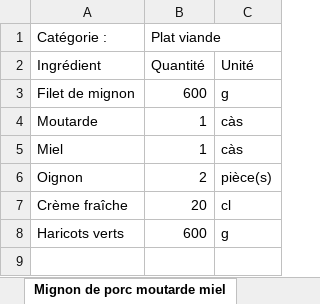
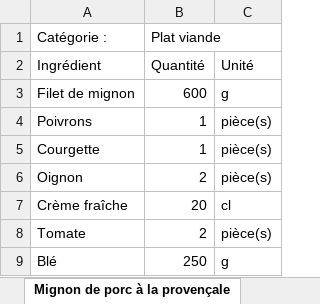
Before and after one commit to LinoVation1312/valise-aux-epices, an Excel workbook: menu_actuel.xlsx, sheet Mignon de porc à la provençale, drawn as a sheet; values as stored, in another font and other column widths than the file's, no borders; removed rows and columns are numbered as before the commit, all else as after; the diff names each change by its address in the sheet, - before the commit and + after, or states it on an @@ line.

```diff
--- a/menu_actuel.xlsx (sheet Mignon de porc à la provençale)
+++ b/menu_actuel.xlsx (sheet Mignon de porc à la provençale)
-sheet tab: Mignon de porc moutarde miel
+sheet tab: Mignon de porc à la provençale
-row 4: Moutarde | 1 | càs
-row 5: Miel | 1 | càs
+row 4: Poivrons | 1 | pièce(s)
+row 5: Courgette | 1 | pièce(s)
-row 8: Haricots verts | 600 | g
+row 8: Tomate | 2 | pièce(s)
+row 9: Blé | 250 | g
```
Also changed, not shown: other sheet tabs.
